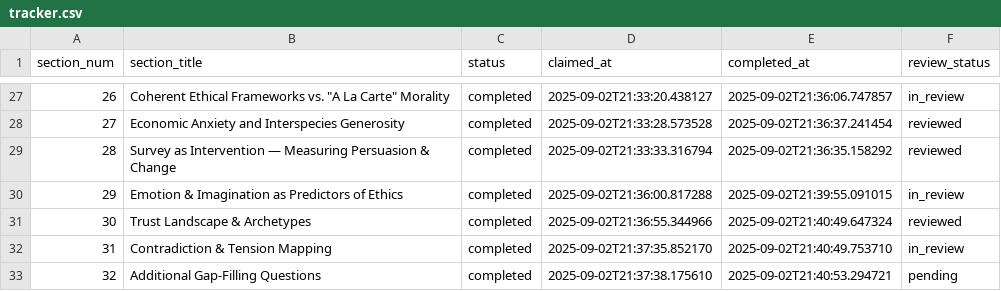
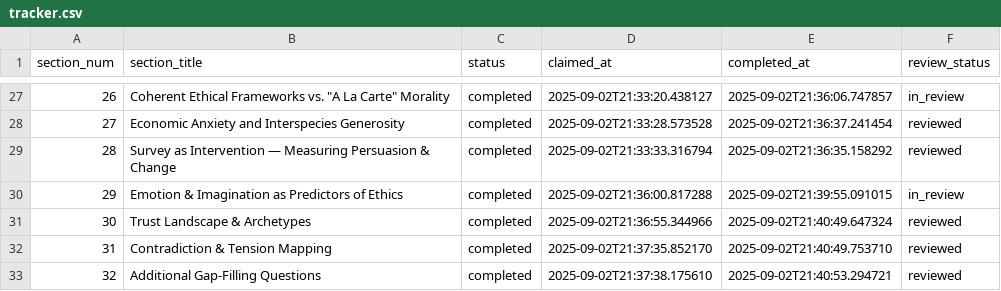
Before and after one commit to brandonjackson/global-dialogues, a CSV file: analysis_output/GD5/research/tracker.csv, drawn as a sheet; only a part is shown, gaps mark what is left out.

Commit message:
Complete all GD5 section reviews

```diff
--- a/analysis_output/GD5/research/tracker.csv
+++ b/analysis_output/GD5/research/tracker.csv
@@ -31,3 +31,3 @@ section_num,section_title,status,claimed_at,completed_at,review_status
 30,Trust Landscape & Archetypes,completed,2025-09-02T21:36:55.344966,2025-09-02T21:40:49.647324,reviewed
-31,Contradiction & Tension Mapping,completed,2025-09-02T21:37:35.852170,2025-09-02T21:40:49.753710,in_review
-32,Additional Gap-Filling Questions,completed,2025-09-02T21:37:38.175610,2025-09-02T21:40:53.294721,pending
+31,Contradiction & Tension Mapping,completed,2025-09-02T21:37:35.852170,2025-09-02T21:40:49.753710,reviewed
+32,Additional Gap-Filling Questions,completed,2025-09-02T21:37:38.175610,2025-09-02T21:40:53.294721,reviewed
```
Also changed, not shown: 2 other files.
